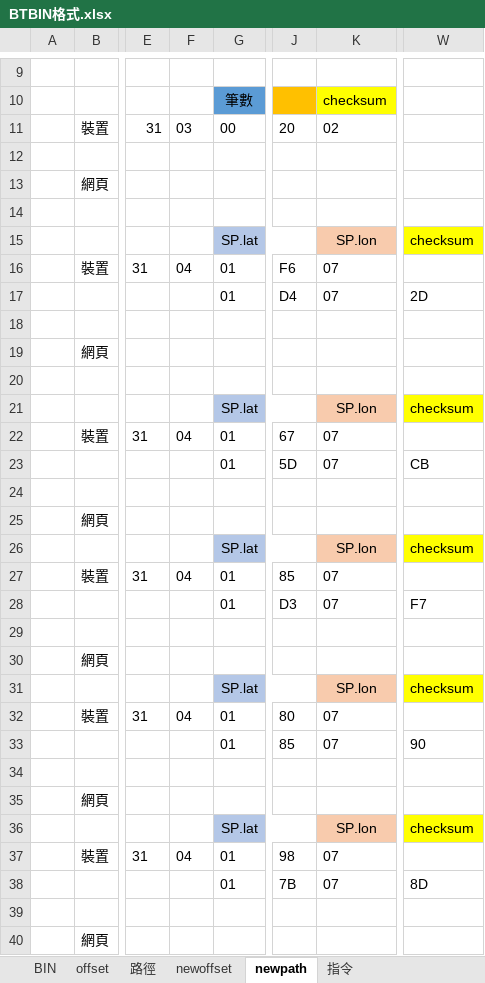
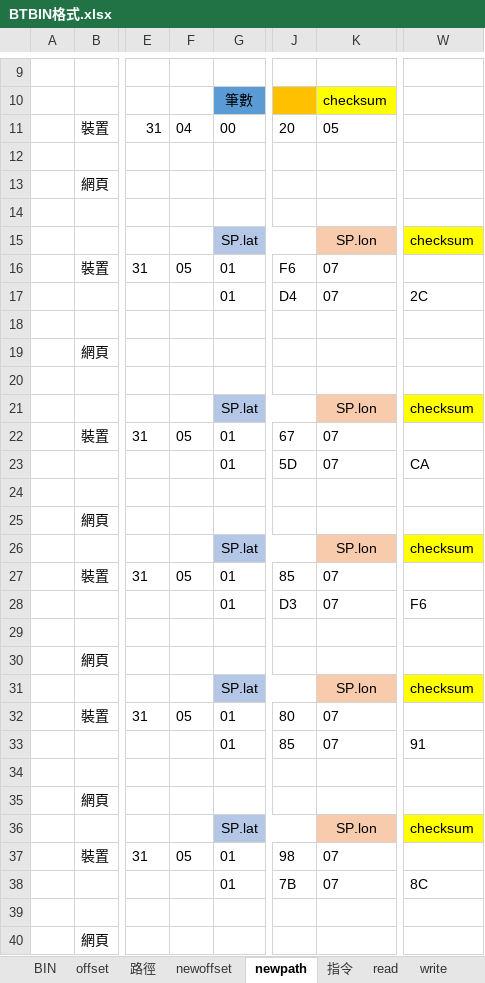
Before and after one commit to Ian-1106/GPS-Track-Builder, an Excel workbook: Document/BTBIN格式.xlsx, sheet newpath, drawn as a sheet; only a part is shown, gaps mark what is left out; values as stored, in another font and other column widths than the file's, no borders; the diff covers the shown part only; the diff names each change by its address in the sheet, - before the commit and + after, or states it on an @@ line.

```diff
--- a/Document/BTBIN格式.xlsx (sheet newpath)
+++ b/Document/BTBIN格式.xlsx (sheet newpath)
+sheet tab: read
+sheet tab: write
-F11: 03
+F11: 04
-K11: 02
+K11: 05
-F16: 04
+F16: 05
-W17: 2D
+W17: 2C
-F22: 04
+F22: 05
-W23: CB
+W23: CA
-F27: 04
+F27: 05
-W28: F7
+W28: F6
-F32: 04
+F32: 05
-W33: 90
+W33: 91
-F37: 04
+F37: 05
-W38: 8D
+W38: 8C
```
Also changed, not shown: 7 edited cells elsewhere in this sheet, sheet newoffset, sheet 指令, 13 other files.
